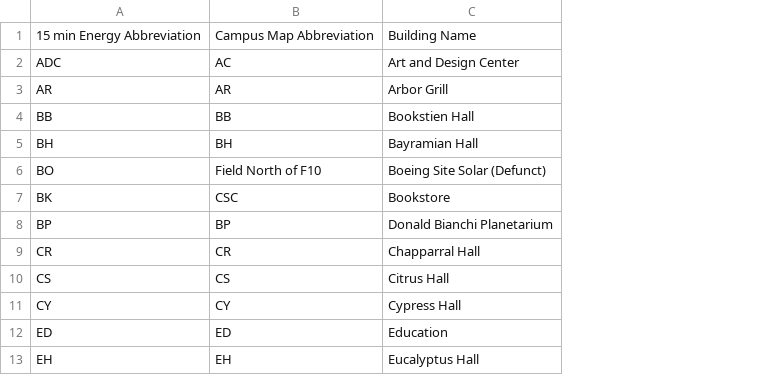
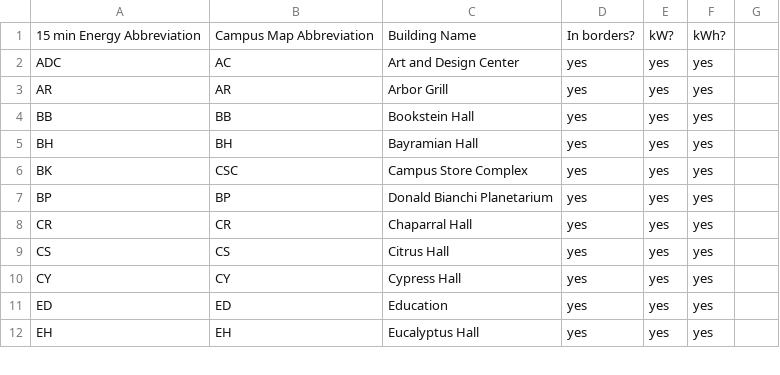
Before and after one commit to xelaphon/solar-cup, a CSV file: CSUN_Buildings_to_be_Analyzed_V2.csv, drawn as a sheet; only a part is shown; removed rows and columns are numbered as before the commit, all else as after; the diff covers the shown part only; the diff names each change by its address in the sheet, - before the commit and + after, or states it on an @@ line.

```diff
--- a/CSUN_Buildings_to_be_Analyzed_V2.csv
+++ b/CSUN_Buildings_to_be_Analyzed_V2.csv
+column D, rows 1-12: In borders? | yes | yes | yes | yes | yes | yes | yes | yes | yes | yes | yes
+column E, rows 1-12: kW? | yes | yes | yes | yes | yes | yes | yes | yes | yes | yes | yes
+column F, rows 1-12: kWh? | yes | yes | yes | yes | yes | yes | yes | yes | yes | yes | yes
+column G, empty
-C4: Bookstien Hall
+C4: Bookstein Hall
-row 6: BO | Field North of F10 | Boeing Site Solar (Defunct)
-C6: Bookstore
+C6: Campus Store Complex
-C8: Chapparral Hall
+C8: Chaparral Hall
```
Also changed, not shown: 1 added row, 3 removed rows and 11 edited cells elsewhere in this file, 3 other files.
